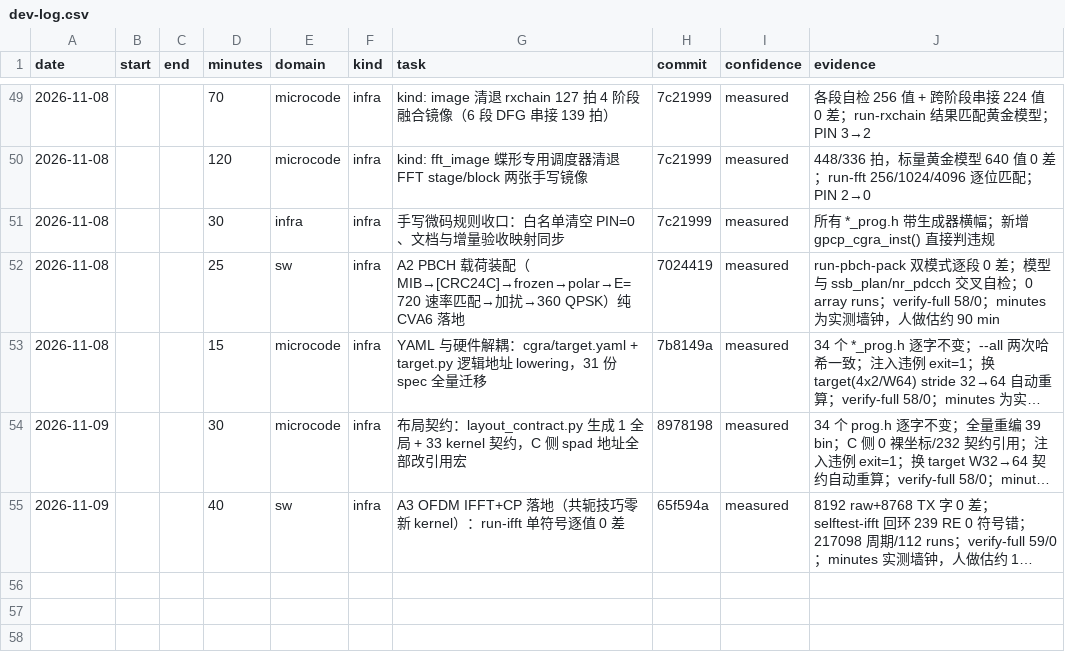
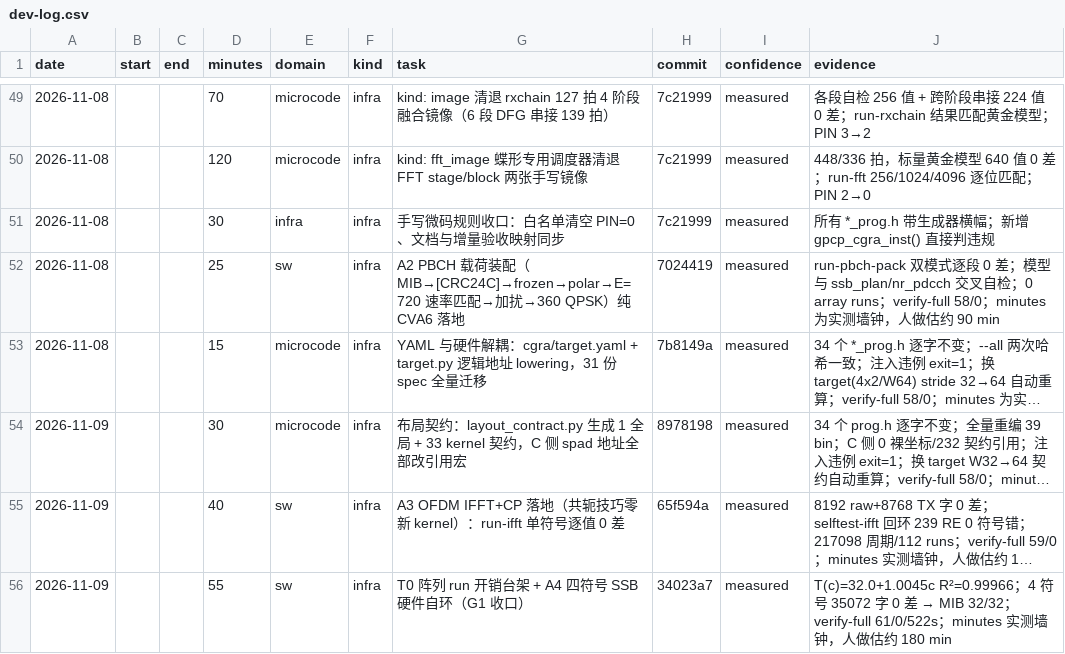
Before and after one commit to 229226/GPCP, a CSV file: docs/dev-log.csv, drawn as a sheet; only a part is shown, gaps mark what is left out; long unchanged cells end in …; the diff names each change by its address in the sheet, - before the commit and + after, or states it on an @@ line.

Commit message:
devlog: record T0 overhead and the A4 SSB loopback

```diff
--- a/docs/dev-log.csv
+++ b/docs/dev-log.csv
+row 56: 2026-11-09 |  |  | 55 | sw | infra | T0 阵列 run 开销台架 + A4 四符号 SSB 硬件自环（G1 收口） | 34023a7 | measured | T(c)=32.0+1.0045c R²=0.99966；4 符号 35072 字 0 差 → MIB 32/32；verify-full 61/0/522s；minutes 实测墙钟，人做估约 180 min
```
